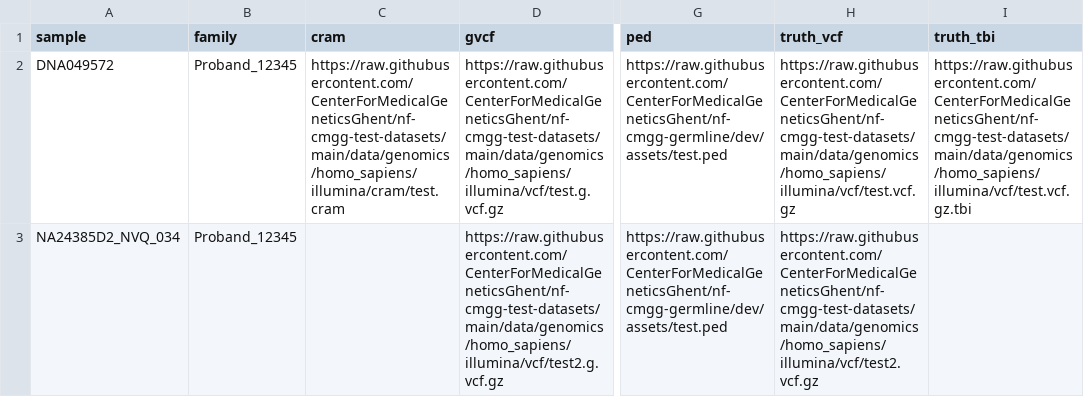
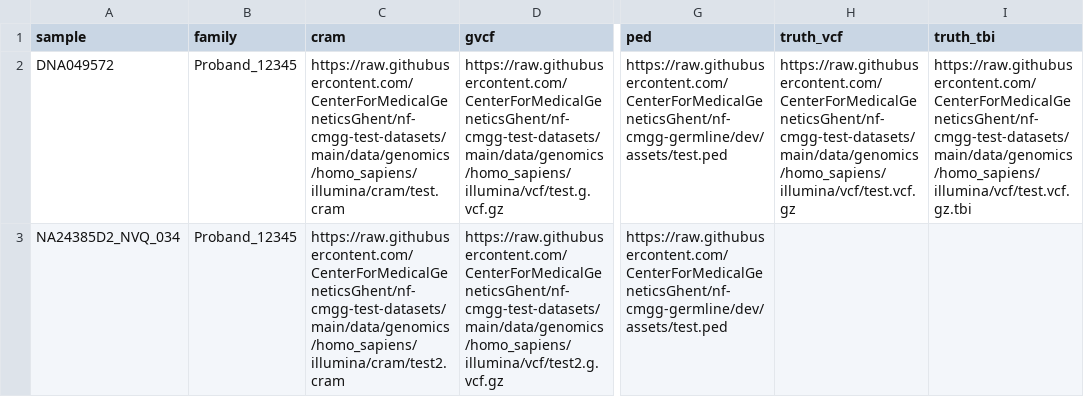
Before and after one commit to nf-cmgg/germline, a CSV file: assets/samplesheet_gvcf.csv, drawn as a sheet; only a part is shown, gaps mark what is left out; the diff names each change by its address in the sheet, - before the commit and + after, or states it on an @@ line.

Commit message:
fix tests

```diff
--- a/assets/samplesheet_gvcf.csv
+++ b/assets/samplesheet_gvcf.csv
-C3 (cram): (empty)
+C3 (cram): https://raw.githubusercontent.com/CenterForMedicalGeneticsGhent/nf-cmgg-test-datasets/main/data/genomics/homo_sapiens/illumina/cram/test2.cram
-H3 (truth_vcf): https://raw.githubusercontent.com/CenterForMedicalGeneticsGhent/nf-cmgg-test-datasets/main/data/genomics/homo_sapiens/illumina/vcf/test2.vcf.gz
+H3 (truth_vcf): (empty)
```
Also changed, not shown: 4 other files.
